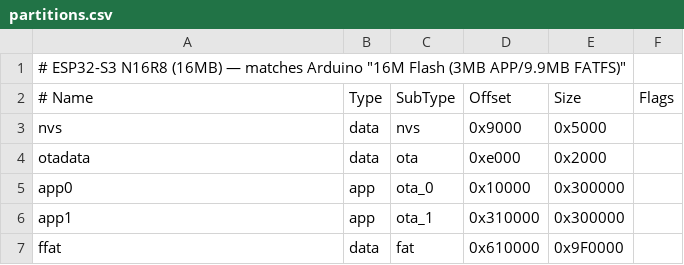
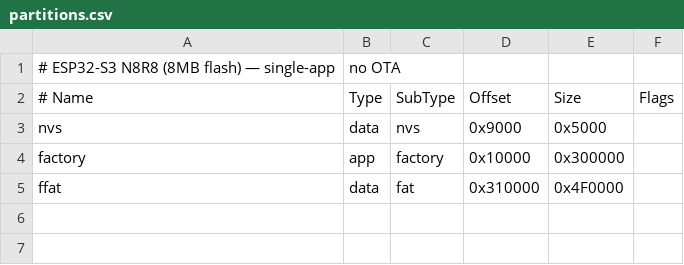
Before and after one commit to odelot/wii-ra-adapter, a CSV file: partitions.csv, drawn as a sheet.

```diff
--- a/partitions.csv
+++ b/partitions.csv
@@ -1,7 +1,5 @@
-# ESP32-S3 N16R8 (16MB) — matches Arduino "16M Flash (3MB APP/9.9MB FATFS)"
+# ESP32-S3 N8R8 (8MB flash) — single-app, no OTA
 # Name,   Type, SubType, Offset,   Size,     Flags
 nvs,      data, nvs,     0x9000,   0x5000,
-otadata,  data, ota,     0xe000,   0x2000,
-app0,     app,  ota_0,   0x10000,  0x300000,
-app1,     app,  ota_1,   0x310000, 0x300000,
-ffat,     data, fat,     0x610000, 0x9F0000,
+factory,  app,  factory, 0x10000,  0x300000,
+ffat,     data, fat,     0x310000, 0x4F0000,
```
Also changed, not shown: 15 other files.
